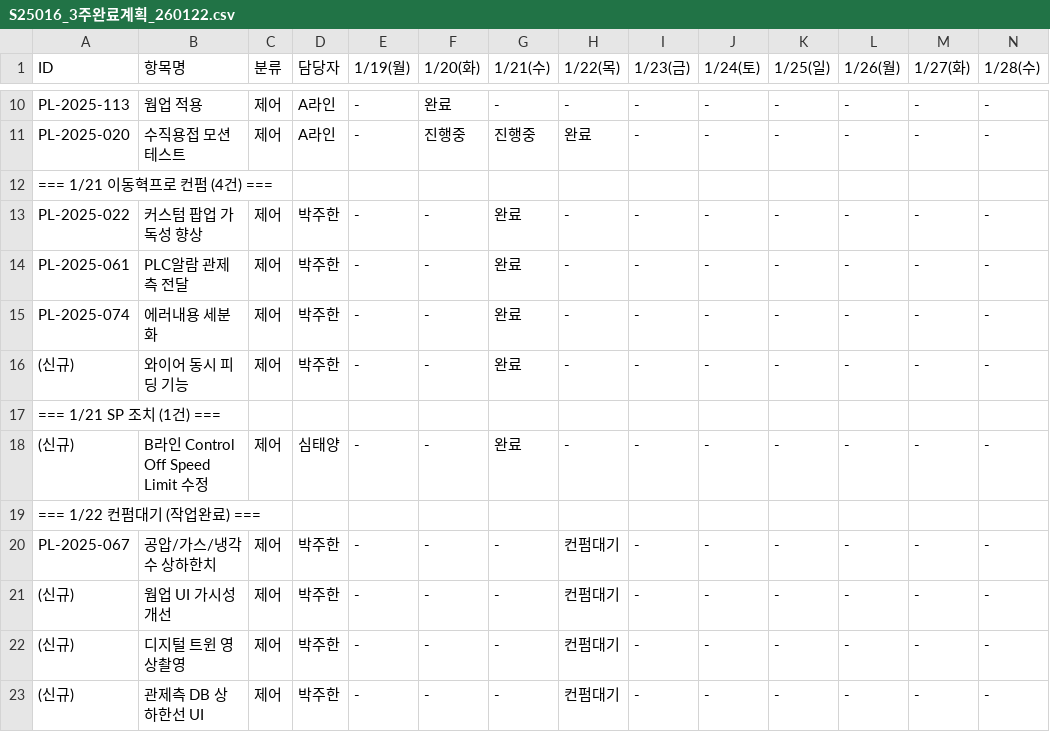
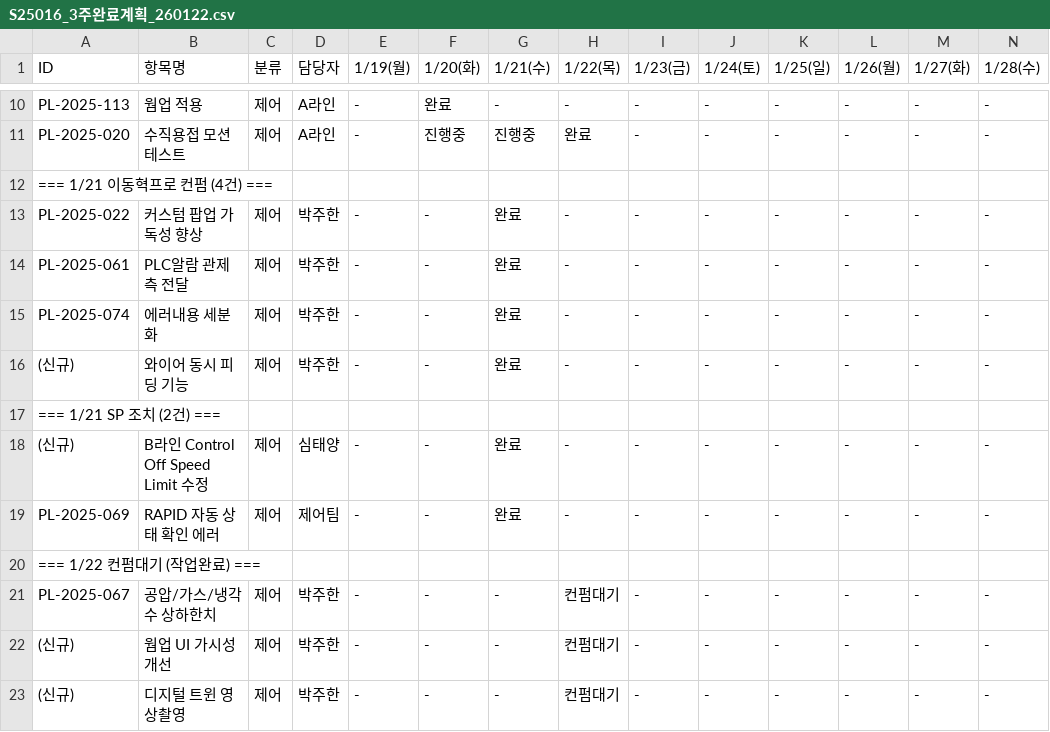
Before and after one commit to taeyangshim-stack/s25016, a CSV file: punchlist/3week-plan/S25016_3주완료계획_260122.csv, drawn as a sheet; only a part is shown, gaps mark what is left out; the shorter side is filled out with more unchanged rows; rows hold the shown columns only; the diff names each change by its address in the sheet, - before the commit and + after, or states it on an @@ line.

```diff
--- a/punchlist/3week-plan/S25016_3주완료계획_260122.csv
+++ b/punchlist/3week-plan/S25016_3주완료계획_260122.csv
-A17 (ID): === 1/21 SP 조치 (1건) ===
+A17 (ID): === 1/21 SP 조치 (2건) ===
+row 19: PL-2025-069 | RAPID 자동 상태 확인 에러 | 제어 | 제어팀 | - | - | 완료 | - | - | - | - | - | - | -
```
Also changed, not shown: 1 other file.
